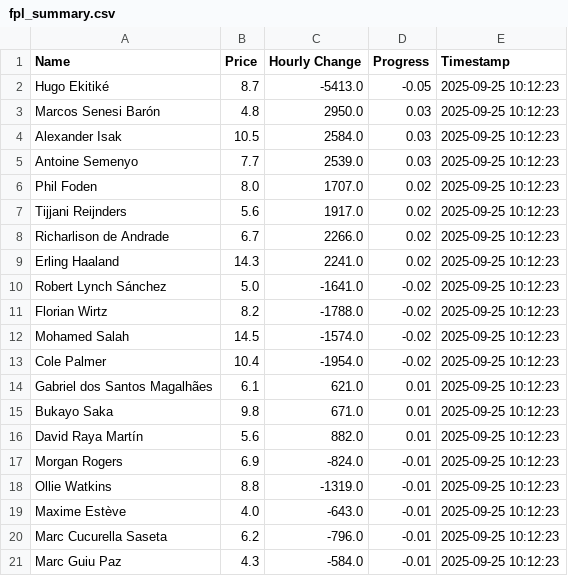
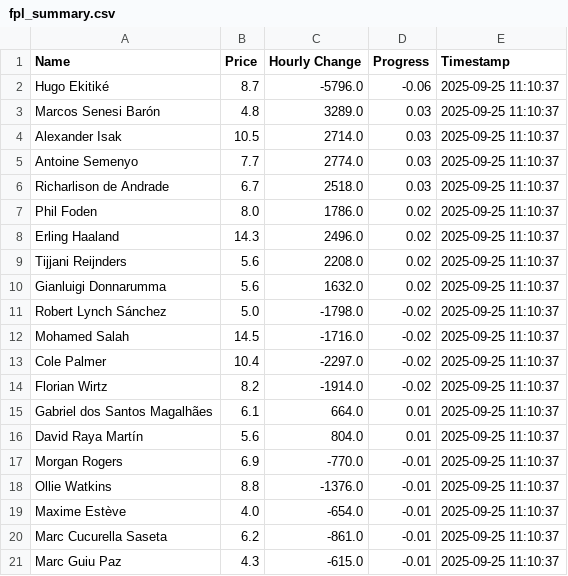
Before and after one commit to muhtasim-maleque/fpl-price-changes, a CSV file: fpl_summary.csv, drawn as a sheet.

```diff
--- a/fpl_summary.csv
+++ b/fpl_summary.csv
@@ -1,21 +1,21 @@
 Name,Price,Hourly Change,Progress,Timestamp
-Hugo Ekitiké,8.7,-5413.0,-0.05,2025-09-25 10:12:23
-Marcos Senesi Barón,4.8,2950.0,0.03,2025-09-25 10:12:23
-Alexander Isak,10.5,2584.0,0.03,2025-09-25 10:12:23
-Antoine Semenyo,7.7,2539.0,0.03,2025-09-25 10:12:23
-Phil Foden,8.0,1707.0,0.02,2025-09-25 10:12:23
-Tijjani Reijnders,5.6,1917.0,0.02,2025-09-25 10:12:23
-Richarlison de Andrade,6.7,2266.0,0.02,2025-09-25 10:12:23
-Erling Haaland,14.3,2241.0,0.02,2025-09-25 10:12:23
-Robert Lynch Sánchez,5.0,-1641.0,-0.02,2025-09-25 10:12:23
-Florian Wirtz,8.2,-1788.0,-0.02,2025-09-25 10:12:23
-Mohamed Salah,14.5,-1574.0,-0.02,2025-09-25 10:12:23
-Cole Palmer,10.4,-1954.0,-0.02,2025-09-25 10:12:23
-Gabriel dos Santos Magalhães,6.1,621.0,0.01,2025-09-25 10:12:23
-Bukayo Saka,9.8,671.0,0.01,2025-09-25 10:12:23
-David Raya Martín,5.6,882.0,0.01,2025-09-25 10:12:23
-Morgan Rogers,6.9,-824.0,-0.01,2025-09-25 10:12:23
-Ollie Watkins,8.8,-1319.0,-0.01,2025-09-25 10:12:23
-Maxime Estève,4.0,-643.0,-0.01,2025-09-25 10:12:23
-Marc Cucurella Saseta,6.2,-796.0,-0.01,2025-09-25 10:12:23
-Marc Guiu Paz,4.3,-584.0,-0.01,2025-09-25 10:12:23
+Hugo Ekitiké,8.7,-5796.0,-0.06,2025-09-25 11:10:37
+Marcos Senesi Barón,4.8,3289.0,0.03,2025-09-25 11:10:37
+Alexander Isak,10.5,2714.0,0.03,2025-09-25 11:10:37
+Antoine Semenyo,7.7,2774.0,0.03,2025-09-25 11:10:37
+Richarlison de Andrade,6.7,2518.0,0.03,2025-09-25 11:10:37
+Phil Foden,8.0,1786.0,0.02,2025-09-25 11:10:37
+Erling Haaland,14.3,2496.0,0.02,2025-09-25 11:10:37
+Tijjani Reijnders,5.6,2208.0,0.02,2025-09-25 11:10:37
+Gianluigi Donnarumma,5.6,1632.0,0.02,2025-09-25 11:10:37
+Robert Lynch Sánchez,5.0,-1798.0,-0.02,2025-09-25 11:10:37
+Mohamed Salah,14.5,-1716.0,-0.02,2025-09-25 11:10:37
+Cole Palmer,10.4,-2297.0,-0.02,2025-09-25 11:10:37
+Florian Wirtz,8.2,-1914.0,-0.02,2025-09-25 11:10:37
+Gabriel dos Santos Magalhães,6.1,664.0,0.01,2025-09-25 11:10:37
+David Raya Martín,5.6,804.0,0.01,2025-09-25 11:10:37
+Morgan Rogers,6.9,-770.0,-0.01,2025-09-25 11:10:37
+Ollie Watkins,8.8,-1376.0,-0.01,2025-09-25 11:10:37
+Maxime Estève,4.0,-654.0,-0.01,2025-09-25 11:10:37
+Marc Cucurella Saseta,6.2,-861.0,-0.01,2025-09-25 11:10:37
+Marc Guiu Paz,4.3,-615.0,-0.01,2025-09-25 11:10:37
```
Also changed, not shown: fpl_predictions_log.csv.
